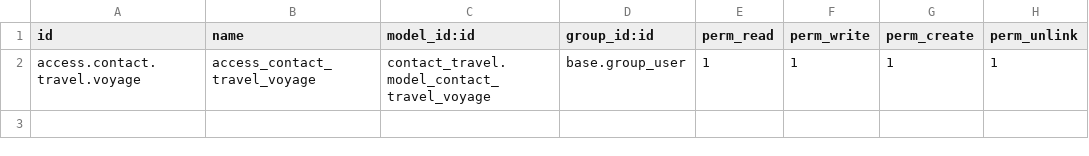
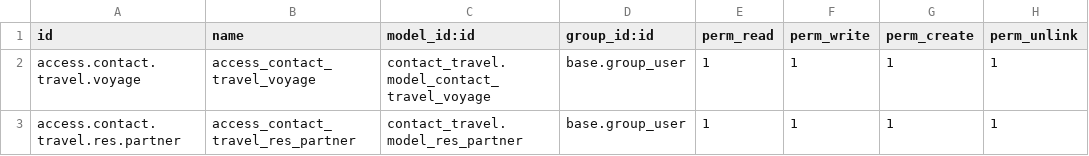
Before and after one commit to Se1f0/contact-travel, a CSV file: security/ir.model.access.csv, drawn as a sheet.

Commit message:
Create res_partner model and assign access rights

```diff
--- a/security/ir.model.access.csv
+++ b/security/ir.model.access.csv
@@ -2 +2,2 @@ id,name,model_id:id,group_id:id,perm_read,perm_write,perm_create,perm_unlink
 access.contact.travel.voyage,access_contact_travel_voyage,contact_travel.model_contact_travel_voyage,base.group_user,1,1,1,1
+access.contact.travel.res.partner,access_contact_travel_res_partner,contact_travel.model_res_partner,base.group_user,1,1,1,1
```
Also changed, not shown: 2 other files.
